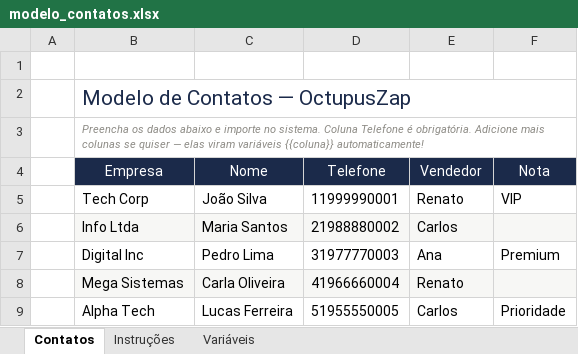
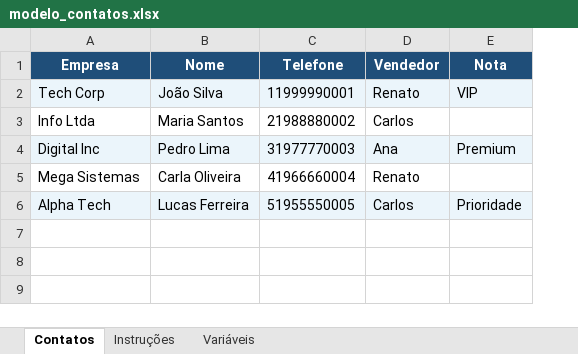
Before and after one commit to Du-Mt-2026/Mtech-central, an Excel workbook: public/templates/modelo_contatos.xlsx, sheet Contatos, drawn as a sheet; values as stored, in another font and other column widths than the file's, no borders; removed rows and columns are numbered as before the commit, all else as after; the diff names each change by its address in the sheet, - before the commit and + after, or states it on an @@ line.

Commit message:
fix: recreate XLSX template with headers in row 1 col A - SheetJS was reading title row as headers causing import failure

```diff
--- a/public/templates/modelo_contatos.xlsx (sheet Contatos)
+++ b/public/templates/modelo_contatos.xlsx (sheet Contatos)
-column A, empty
-row 1: (empty)
-row 2:  | Modelo de Contatos — OctupusZap
-row 3:  | Preencha os dados abaixo e importe no sistema. Coluna Telefone é obrigatória. Adicione mais colunas se quiser — elas viram variáveis {{coluna}} automaticamente!
@@ A1:E1 fill: #1B2A4A → #1F4E79, bold: off → on @@
-A2:E2 fill: none
+A2:E2 fill: #EBF5FB
-A3:E3 fill: #F7F7F5
+A3:E3 fill: none
-A4:E4 fill: none
+A4:E4 fill: #EBF5FB
-A5:E5 fill: #F7F7F5
+A5:E5 fill: none
-A6:E6 fill: none
+A6:E6 fill: #EBF5FB
```
Also changed, not shown: sheet Instruções, sheet Variáveis.
